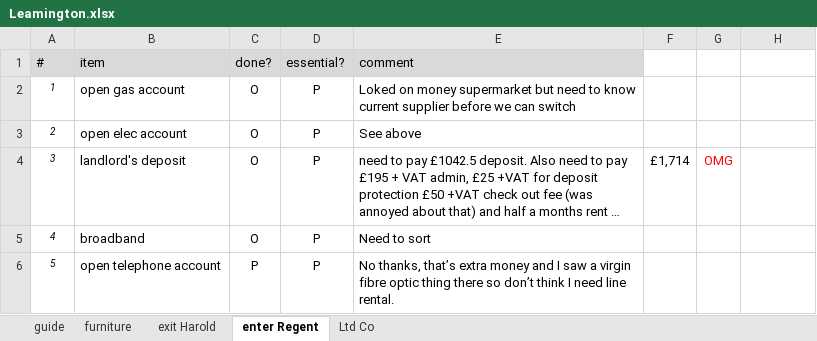
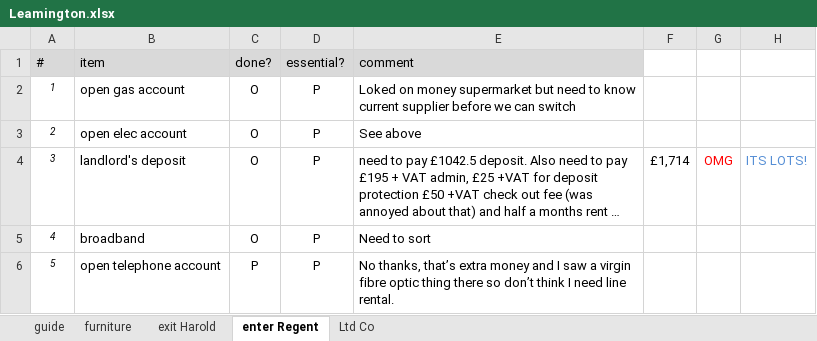
Before and after one commit to mark-b-smith/Leamington-Spa, an Excel workbook: Leamington.xlsx, sheet enter Regent, drawn as a sheet; long unchanged cells end in …; values as stored, in another font and other column widths than the file's, no borders; the diff names each change by its address in the sheet, - before the commit and + after, or states it on an @@ line.

Commit message:
Dom second commit

```diff
--- a/Leamington.xlsx (sheet enter Regent)
+++ b/Leamington.xlsx (sheet enter Regent)
-H4: (empty)
+H4: ITS LOTS!
```
